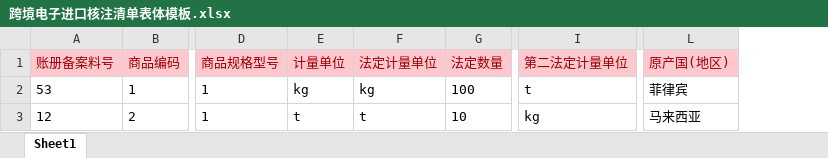
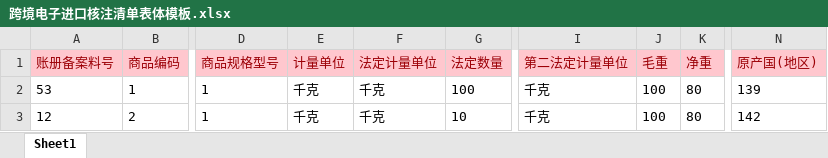
Before and after one commit to zylee19950505/data-interface, an Excel workbook: model/跨境电子进口核注清单表体模板.xlsx, sheet Sheet1, drawn as a sheet; only a part is shown, gaps mark what is left out; values as stored, in another font and other column widths than the file's, no borders; addresses are those after the commit; the diff names each change by its address in the sheet, - before the commit and + after, or states it on an @@ line.

Commit message:
1. 更改核注清单表体模板

```diff
--- a/model/跨境电子进口核注清单表体模板.xlsx (sheet Sheet1)
+++ b/model/跨境电子进口核注清单表体模板.xlsx (sheet Sheet1)
+column J (毛重), rows 2-3: 100 | 100
+column K (净重), rows 2-3: 80 | 80
-E2 (计量单位): kg
+E2 (计量单位): 千克
-F2 (法定计量单位): kg
+F2 (法定计量单位): 千克
-I2 (第二法定计量单位): t
+I2 (第二法定计量单位): 千克
-N2 (原产国(地区)): 菲律宾
+N2 (原产国(地区)): 139
-E3 (计量单位): t
+E3 (计量单位): 千克
-F3 (法定计量单位): t
+F3 (法定计量单位): 千克
-I3 (第二法定计量单位): kg
+I3 (第二法定计量单位): 千克
-N3 (原产国(地区)): 马来西亚
+N3 (原产国(地区)): 142
```
